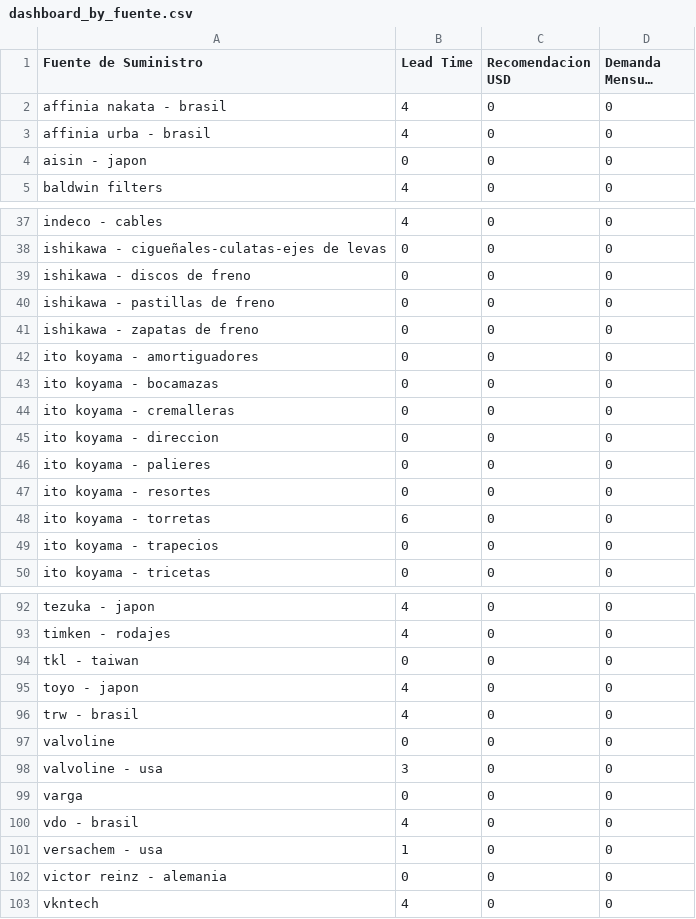
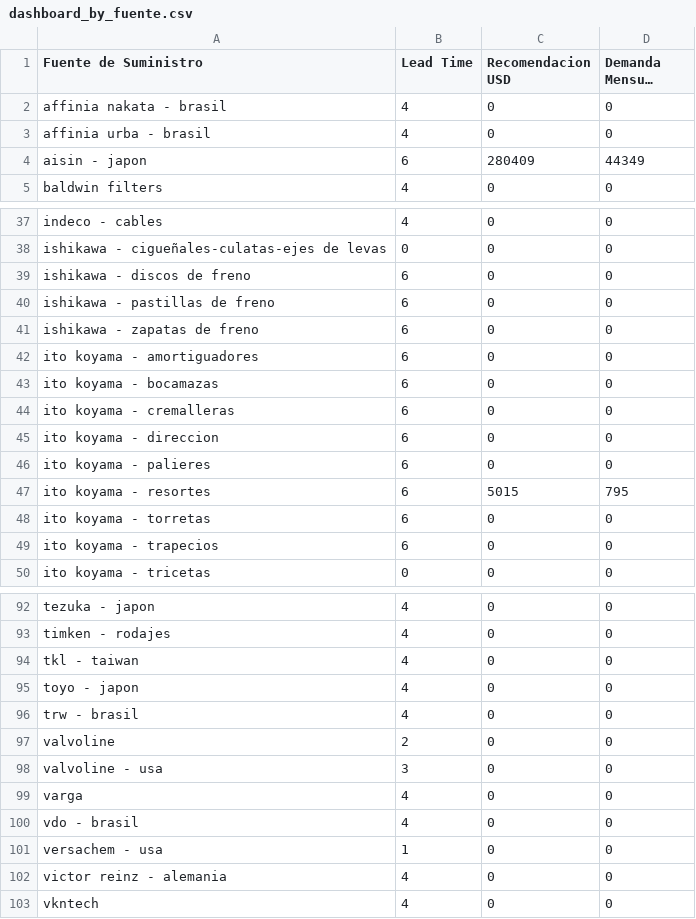
Before and after one commit to gejocamo10/catusita_analytics, a CSV file: data/cleaned/dashboard_by_fuente.csv, drawn as a sheet; only a part is shown, gaps mark what is left out; long unchanged cells end in …; the diff covers the shown part only.

```diff
--- a/data/cleaned/dashboard_by_fuente.csv
+++ b/data/cleaned/dashboard_by_fuente.csv
@@ -3,3 +3,3 @@ affinia nakata - brasil,4,0,0
 affinia urba - brasil,4,0,0
-aisin - japon,0,0,0
+aisin - japon,6,280409,44349
 baldwin filters,4,0,0
@@ -38,13 +38,13 @@ indeco - cables,4,0,0
 ishikawa - cigueñales-culatas-ejes de levas,0,0,0
-ishikawa - discos de freno,0,0,0
-ishikawa - pastillas de freno,0,0,0
-ishikawa - zapatas de freno,0,0,0
-ito koyama - amortiguadores,0,0,0
-ito koyama - bocamazas,0,0,0
-ito koyama - cremalleras,0,0,0
-ito koyama - direccion,0,0,0
-ito koyama - palieres,0,0,0
-ito koyama - resortes,0,0,0
+ishikawa - discos de freno,6,0,0
+ishikawa - pastillas de freno,6,0,0
+ishikawa - zapatas de freno,6,0,0
+ito koyama - amortiguadores,6,0,0
+ito koyama - bocamazas,6,0,0
+ito koyama - cremalleras,6,0,0
+ito koyama - direccion,6,0,0
+ito koyama - palieres,6,0,0
+ito koyama - resortes,6,5015,795
 ito koyama - torretas,6,0,0
-ito koyama - trapecios,0,0,0
+ito koyama - trapecios,6,0,0
 ito koyama - tricetas,0,0,0
@@ -93,11 +93,11 @@ tezuka - japon,4,0,0
 timken - rodajes,4,0,0
-tkl - taiwan,0,0,0
+tkl - taiwan,4,0,0
 toyo - japon,4,0,0
 trw - brasil,4,0,0
-valvoline,0,0,0
+valvoline,2,0,0
 valvoline - usa,3,0,0
-varga,0,0,0
+varga,4,0,0
 vdo - brasil,4,0,0
 versachem - usa,1,0,0
-victor reinz - alemania,0,0,0
+victor reinz - alemania,4,0,0
 vkntech,4,0,0
```
Also changed, not shown: 14 edited cells elsewhere in this file, data/process/df_covariables.csv, data/process/df_rfm.csv, 12 other files.
